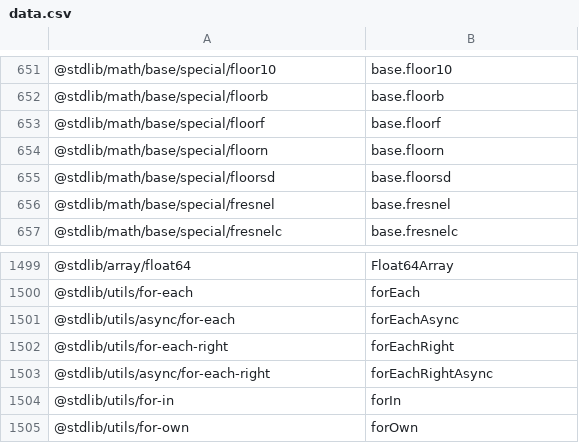
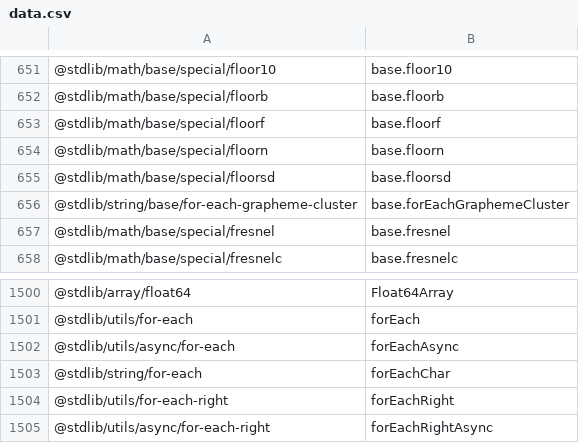
Before and after one commit to stdlib-js/namespace-pkg2alias, a CSV file: data/data.csv, drawn as a sheet; only a part is shown, gaps mark what is left out; the shorter side is filled out with more unchanged rows; the diff names each change by its address in the sheet, - before the commit and + after, or states it on an @@ line.

```diff
--- a/data/data.csv
+++ b/data/data.csv
+row 656: @stdlib/string/base/for-each-grapheme-cluster | base.forEachGraphemeCluster
+row 1503: @stdlib/string/for-each | forEachChar
```
Also changed, not shown: 1 other file.
